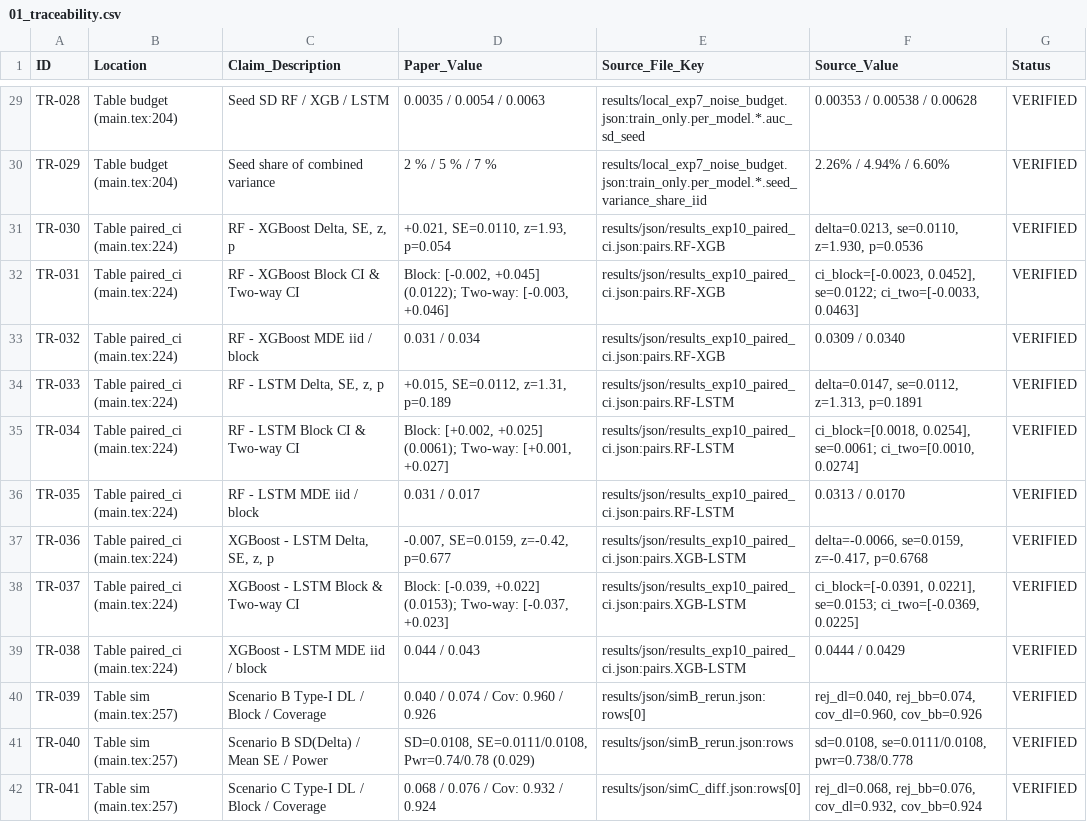
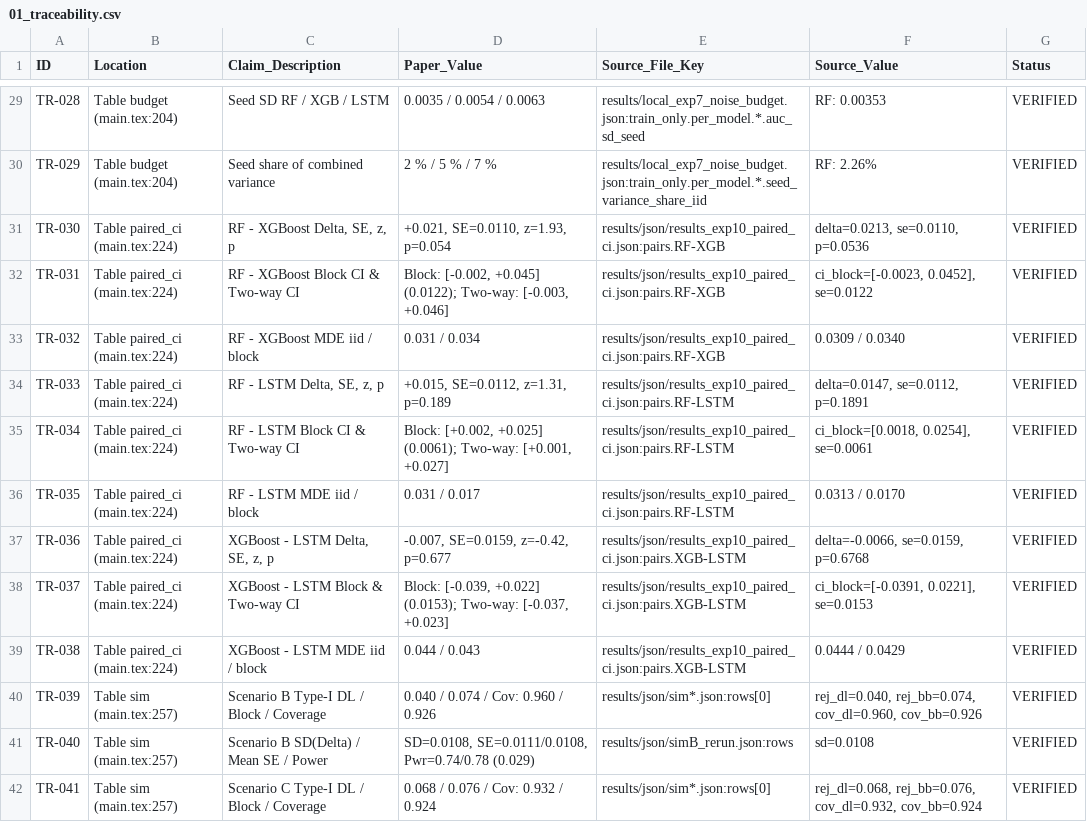
Before and after one commit to enriquerb32/limits-of-resolution-qml, a CSV file: audit/01_traceability.csv, drawn as a sheet; only a part is shown, gaps mark what is left out; the diff covers the shown part only; the diff names each change by its address in the sheet, - before the commit and + after, or states it on an @@ line.

```diff
--- a/audit/01_traceability.csv
+++ b/audit/01_traceability.csv
-F29 (Source_Value): 0.00353 / 0.00538 / 0.00628
+F29 (Source_Value): RF: 0.00353
-F30 (Source_Value): 2.26% / 4.94% / 6.60%
+F30 (Source_Value): RF: 2.26%
-F31 (Source_Value): delta=0.0213, se=0.0110, z=1.930, p=0.0536
+F31 (Source_Value): delta=0.0213, se=0.0110, p=0.0536
-F32 (Source_Value): ci_block=[-0.0023, 0.0452], se=0.0122; ci_two=[-0.0033, 0.0463]
+F32 (Source_Value): ci_block=[-0.0023, 0.0452], se=0.0122
-F34 (Source_Value): delta=0.0147, se=0.0112, z=1.313, p=0.1891
+F34 (Source_Value): delta=0.0147, se=0.0112, p=0.1891
-F35 (Source_Value): ci_block=[0.0018, 0.0254], se=0.0061; ci_two=[0.0010, 0.0274]
+F35 (Source_Value): ci_block=[0.0018, 0.0254], se=0.0061
-F37 (Source_Value): delta=-0.0066, se=0.0159, z=-0.417, p=0.6768
+F37 (Source_Value): delta=-0.0066, se=0.0159, p=0.6768
-F38 (Source_Value): ci_block=[-0.0391, 0.0221], se=0.0153; ci_two=[-0.0369, 0.0225]
+F38 (Source_Value): ci_block=[-0.0391, 0.0221], se=0.0153
-E40 (Source_File_Key): results/json/simB_rerun.json:rows[0]
+E40 (Source_File_Key): results/json/sim*.json:rows[0]
-F41 (Source_Value): sd=0.0108, se=0.0111/0.0108, pwr=0.738/0.778
+F41 (Source_Value): sd=0.0108
-E42 (Source_File_Key): results/json/simC_diff.json:rows[0]
+E42 (Source_File_Key): results/json/sim*.json:rows[0]
```
Also changed, not shown: 53 edited cells elsewhere in this file, 42 other files.
